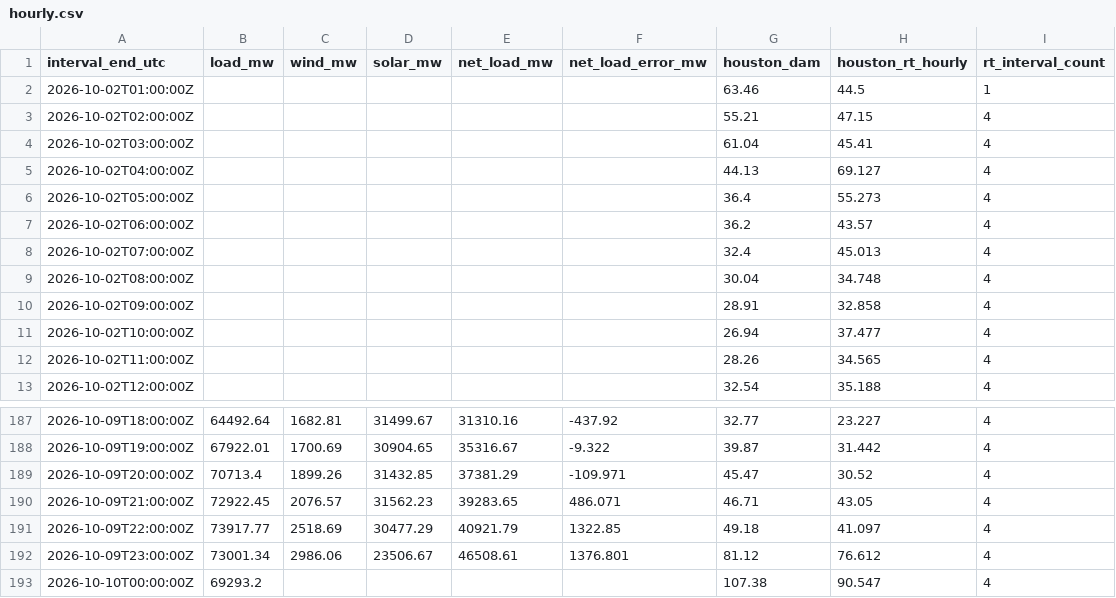
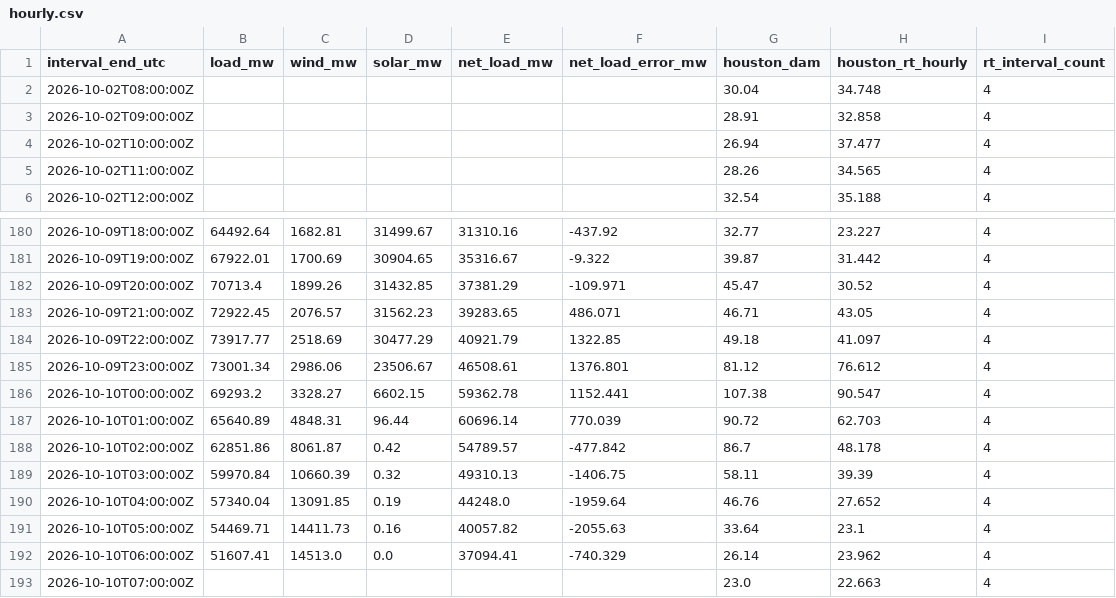
Before and after one commit to nikhilvinod23/ercot-market-dashboard, a CSV file: public/data/hourly.csv, drawn as a sheet; only a part is shown, gaps mark what is left out.

```diff
--- a/public/data/hourly.csv
+++ b/public/data/hourly.csv
@@ -1,9 +1,2 @@
 interval_end_utc,load_mw,wind_mw,solar_mw,net_load_mw,net_load_error_mw,houston_dam,houston_rt_hourly,rt_interval_count
-2026-10-02T01:00:00Z,,,,,,63.46,44.5,1
-2026-10-02T02:00:00Z,,,,,,55.21,47.15,4
-2026-10-02T03:00:00Z,,,,,,61.04,45.41,4
-2026-10-02T04:00:00Z,,,,,,44.13,69.127,4
-2026-10-02T05:00:00Z,,,,,,36.4,55.273,4
-2026-10-02T06:00:00Z,,,,,,36.2,43.57,4
-2026-10-02T07:00:00Z,,,,,,32.4,45.013,4
 2026-10-02T08:00:00Z,,,,,,30.04,34.748,4
@@ -192,2 +185,9 @@ interval_end_utc,load_mw,wind_mw,solar_mw,net_load_mw,net_load_error_mw,houston_
 2026-10-09T23:00:00Z,73001.34,2986.06,23506.67,46508.61,1376.801,81.12,76.612,4
-2026-10-10T00:00:00Z,69293.2,,,,,107.38,90.547,4
+2026-10-10T00:00:00Z,69293.2,3328.27,6602.15,59362.78,1152.441,107.38,90.547,4
+2026-10-10T01:00:00Z,65640.89,4848.31,96.44,60696.14,770.039,90.72,62.703,4
+2026-10-10T02:00:00Z,62851.86,8061.87,0.42,54789.57,-477.842,86.7,48.178,4
+2026-10-10T03:00:00Z,59970.84,10660.39,0.32,49310.13,-1406.75,58.11,39.39,4
+2026-10-10T04:00:00Z,57340.04,13091.85,0.19,44248.0,-1959.64,46.76,27.652,4
+2026-10-10T05:00:00Z,54469.71,14411.73,0.16,40057.82,-2055.63,33.64,23.1,4
+2026-10-10T06:00:00Z,51607.41,14513.0,0.0,37094.41,-740.329,26.14,23.962,4
+2026-10-10T07:00:00Z,,,,,,23.0,22.663,4
```
Also changed, not shown: 38 other files.
